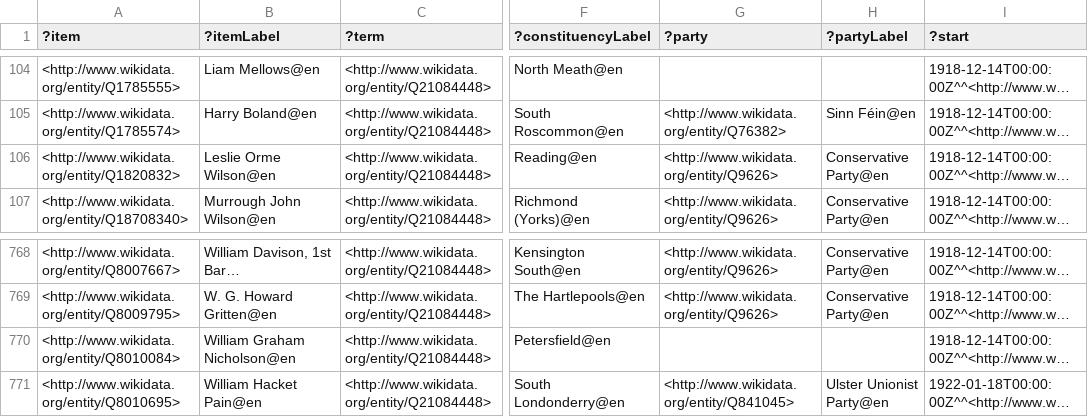
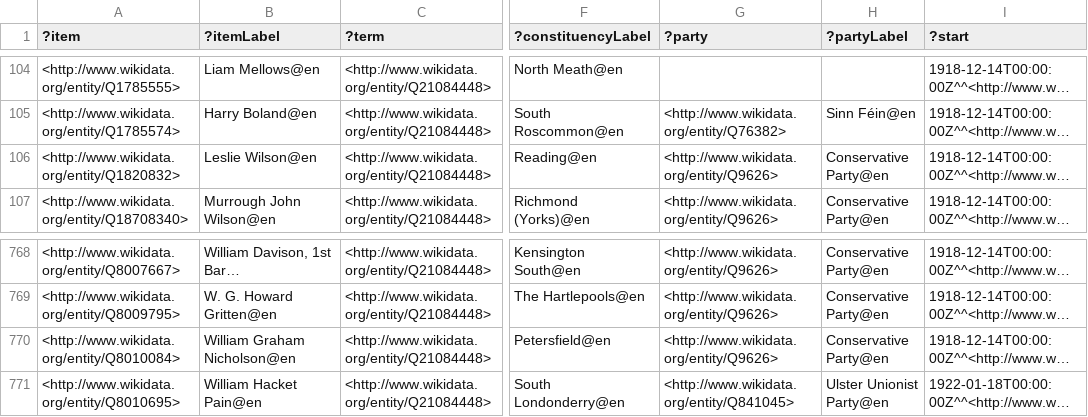
Before and after one commit to generalist/parliament, a TSV file: Q41582582.tsv, drawn as a sheet; only a part is shown, gaps mark what is left out; long unchanged cells end in …; the diff names each change by its address in the sheet, - before the commit and + after, or states it on an @@ line.

```diff
--- a/Q41582582.tsv
+++ b/Q41582582.tsv
-B106 (?itemLabel): Leslie Orme Wilson@en
+B106 (?itemLabel): Leslie Wilson@en
-G770 (?party): (empty)
+G770 (?party): <http://www.wikidata.org/entity/Q9626>
-H770 (?partyLabel): (empty)
+H770 (?partyLabel): Conservative Party@en
```
Also changed, not shown: Q41582563.tsv, Q41582570.tsv, 4 other files.
